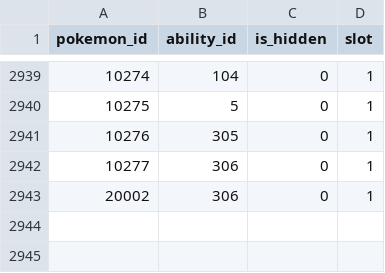
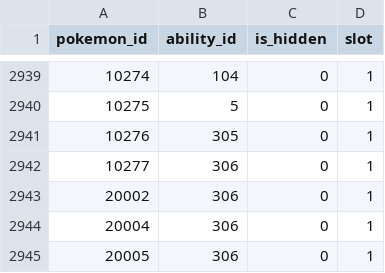
Before and after one commit to P-engelbrecht/pokeapi, a CSV file: data/v2/csv/pokemon_abilities.csv, drawn as a sheet; only a part is shown, gaps mark what is left out; the diff names each change by its address in the sheet, - before the commit and + after, or states it on an @@ line.

```diff
--- a/data/v2/csv/pokemon_abilities.csv
+++ b/data/v2/csv/pokemon_abilities.csv
+row 2944: 20004 | 306 | 0 | 1
+row 2945: 20005 | 306 | 0 | 1
```
Also changed, not shown: data/v2/csv/evolution_chains.csv, data/v2/csv/pokemon.csv, 3 other files.
